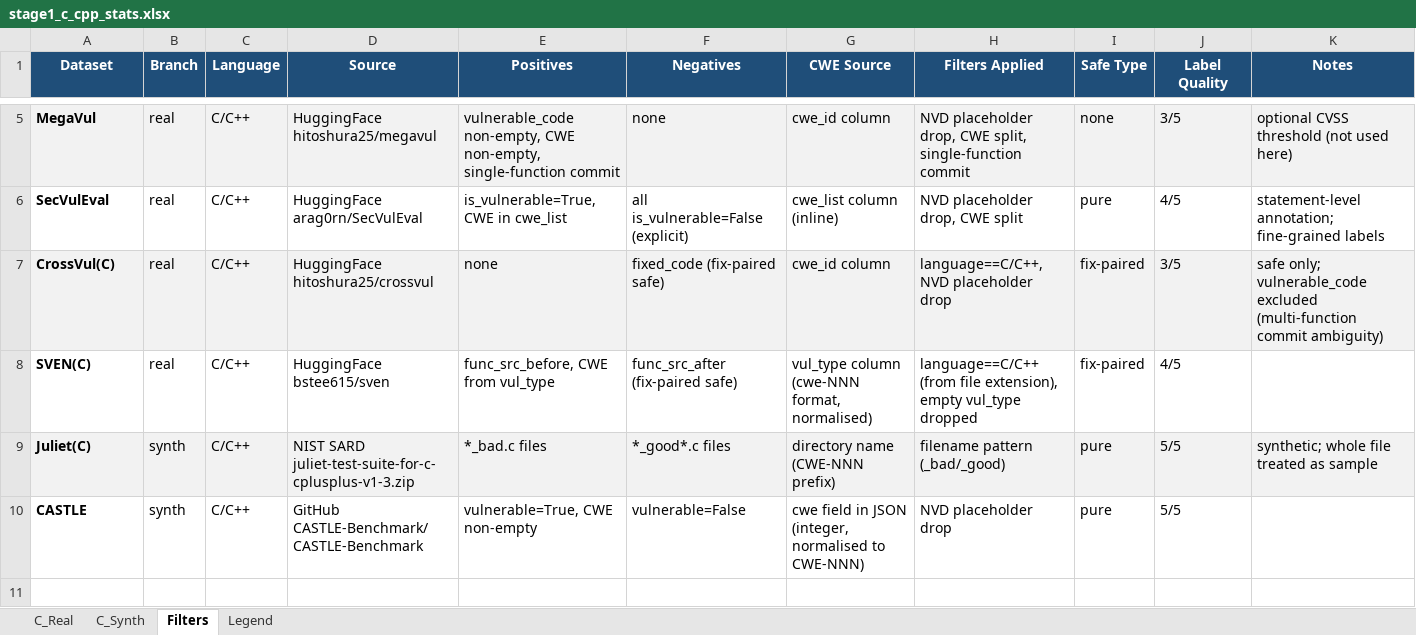
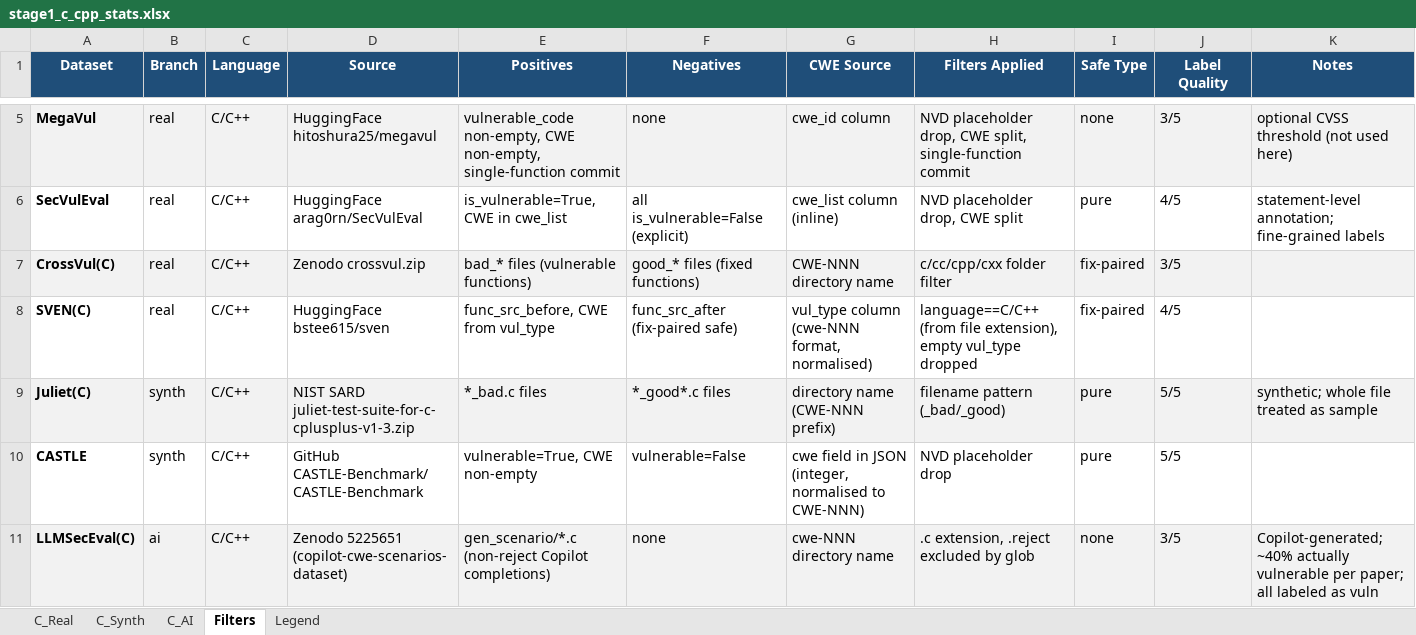
Before and after one commit to dessertlab/FEAST, an Excel workbook: outputs/stage1_c_cpp_stats.xlsx, sheet Filters, drawn as a sheet; only a part is shown, gaps mark what is left out; values as stored, in another font and other column widths than the file's, no borders; the diff names each change by its address in the sheet, - before the commit and + after, or states it on an @@ line.

```diff
--- a/outputs/stage1_c_cpp_stats.xlsx (sheet Filters)
+++ b/outputs/stage1_c_cpp_stats.xlsx (sheet Filters)
+sheet tab: C_AI
-D7 (Source): HuggingFace hitoshura25/crossvul
+D7 (Source): Zenodo crossvul.zip
-E7 (Positives): none
+E7 (Positives): bad_* files (vulnerable functions)
-F7 (Negatives): fixed_code (fix-paired safe)
+F7 (Negatives): good_* files (fixed functions)
-G7 (CWE Source): cwe_id column
+G7 (CWE Source): CWE-NNN directory name
-H7 (Filters Applied): language==C/C++, NVD placeholder drop
+H7 (Filters Applied): c/cc/cpp/cxx folder filter
-K7 (Notes): safe only; vulnerable_code excluded (multi-function commit ambiguity)
+K7 (Notes): (empty)
+row 11: LLMSecEval(C) | ai | C/C++ | Zenodo 5225651 (copilot-cwe-scenarios-dataset) | gen_scenario/*.c (non-reject Copilot completions) | none | cwe-NNN directory name | .c extension, .reject excluded by glob | none | 3/5 | Copilot-generated; ~40% actually vulnerable per paper; all labeled as vuln
```
Also changed, not shown: sheet C_Real, outputs/stage1_java_stats.xlsx, outputs/stage1_python_stats.xlsx, 12 other files.
